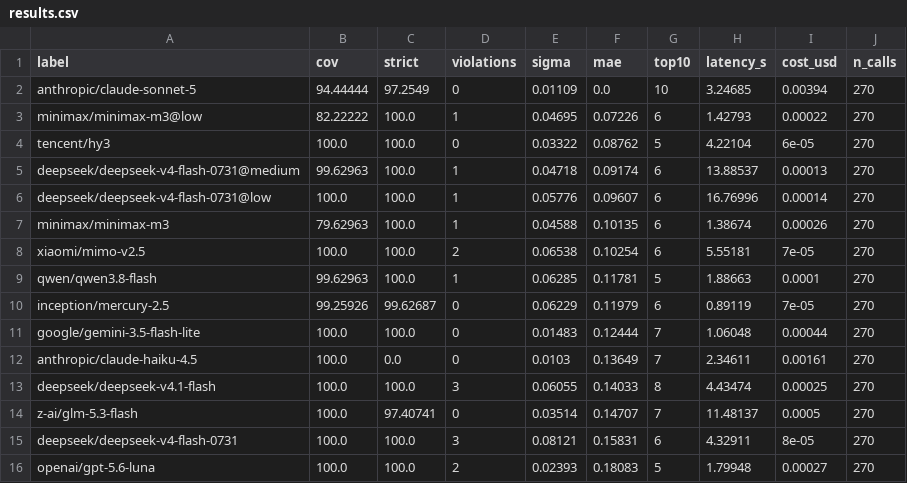
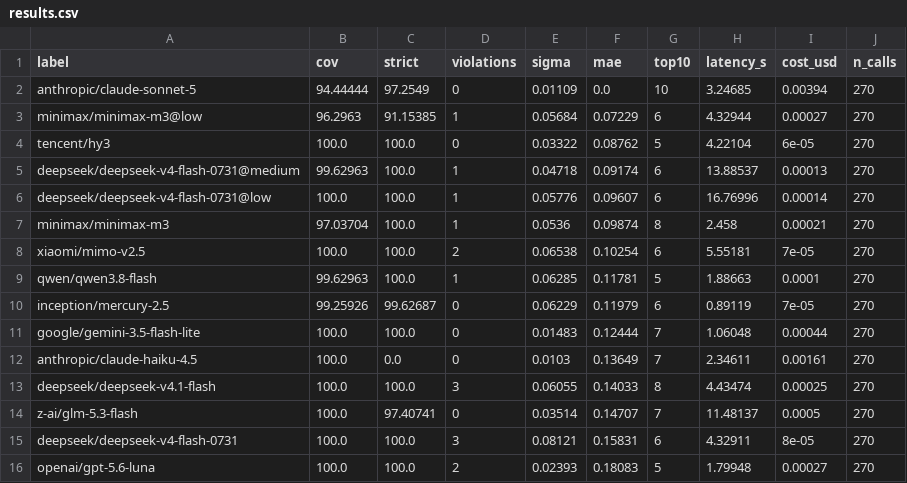
Before and after one commit to brooksomics/preprint-judge-bakeoff, a CSV file: results/results.csv, drawn as a sheet.

```diff
--- a/results/results.csv
+++ b/results/results.csv
@@ -2,3 +2,3 @@ label,cov,strict,violations,sigma,mae,top10,latency_s,cost_usd,n_calls
 anthropic/claude-sonnet-5,94.44444,97.2549,0,0.01109,0.0,10,3.24685,0.00394,270
-minimax/minimax-m3@low,82.22222,100.0,1,0.04695,0.07226,6,1.42793,0.00022,270
+minimax/minimax-m3@low,96.2963,91.15385,1,0.05684,0.07229,6,4.32944,0.00027,270
 tencent/hy3,100.0,100.0,0,0.03322,0.08762,5,4.22104,6e-05,270
@@ -6,3 +6,3 @@ deepseek/deepseek-v4-flash-0731@medium,99.62963,100.0,1,0.04718,0.09174,6,13.885
 deepseek/deepseek-v4-flash-0731@low,100.0,100.0,1,0.05776,0.09607,6,16.76996,0.00014,270
-minimax/minimax-m3,79.62963,100.0,1,0.04588,0.10135,6,1.38674,0.00026,270
+minimax/minimax-m3,97.03704,100.0,1,0.0536,0.09874,8,2.458,0.00021,270
 xiaomi/mimo-v2.5,100.0,100.0,2,0.06538,0.10254,6,5.55181,7e-05,270
```
Also changed, not shown: 8 other files.
